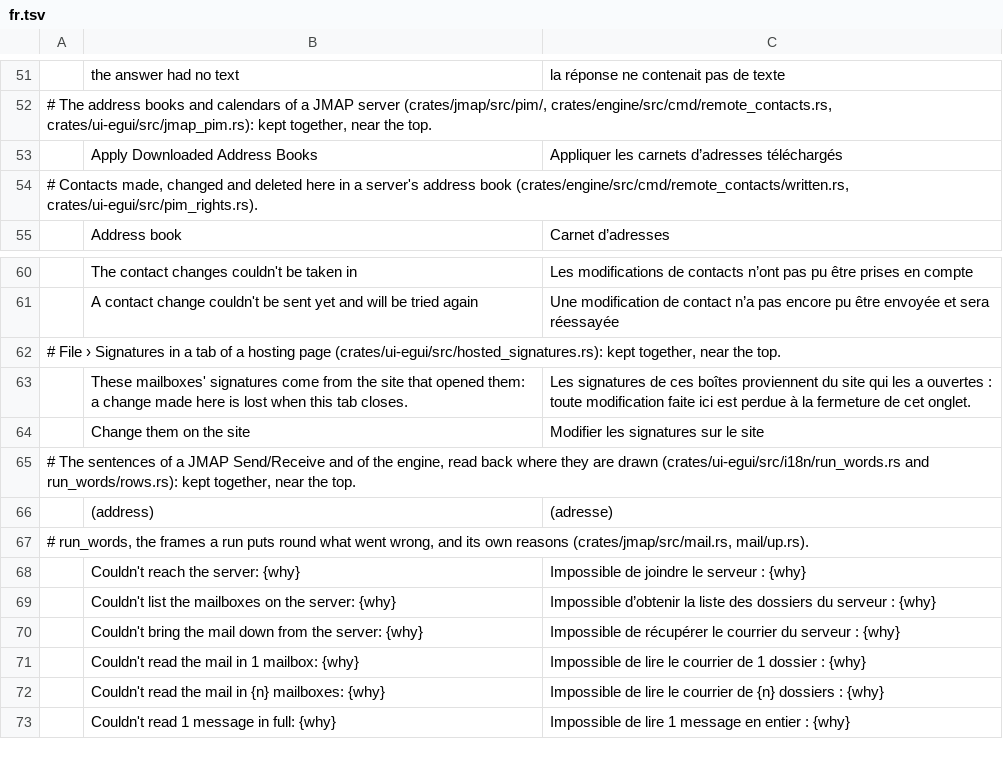
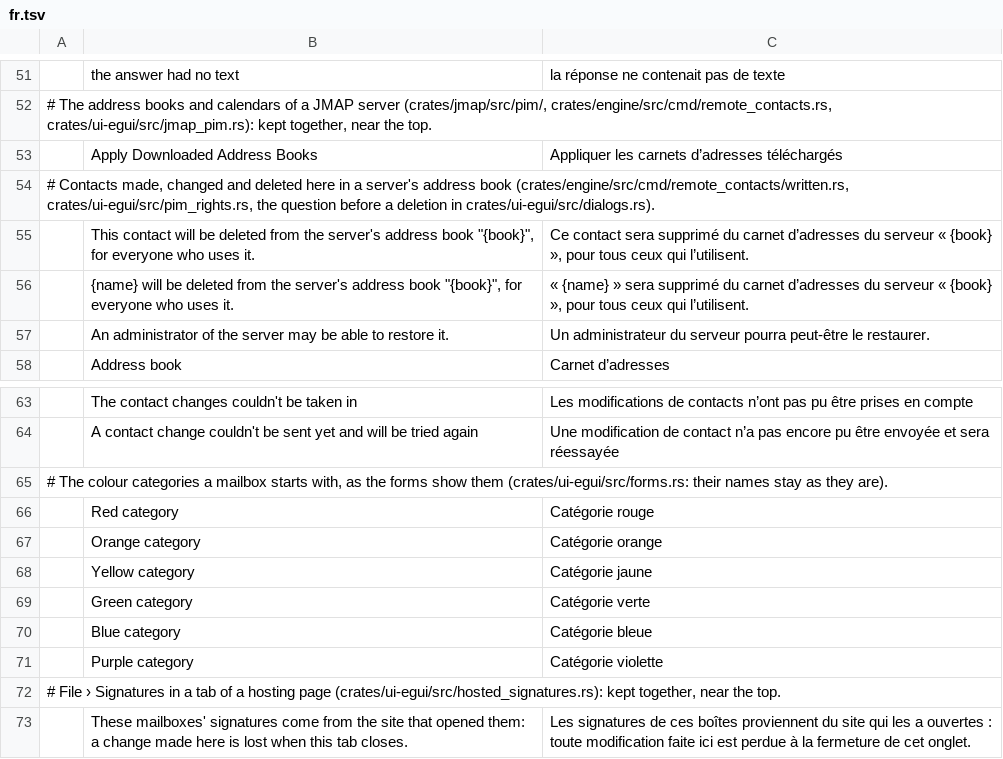
Before and after one commit to bvisible/mailcraft, a TSV file: crates/ui-egui/src/i18n/fr.tsv, drawn as a sheet; only a part is shown, gaps mark what is left out; the shorter side is filled out with more unchanged rows.

Commit message:
feat(ui): deleting a contact of a server's address book asks first, and the contact form says categories and kinds in the interface's language
- The person's delete of a contact of a server's address book it may delete
  from is asked about first, naming the contact and the book, and saying it
  goes for everyone who uses the book and that an administrator of the
  server may be able to restore it; one of a book it may only read is still
  refused with the reason. A script or an agent is not asked (an agent's
  delete stays the owner's to allow).
- The six categories a mailbox starts with are named in the interface's
  language in the forms; their names stay as they are. A category chip says
  its name and whether it is on to a screen reader.
- An address or a number whose kind a server's card says nothing of shows
  the kind a new one has (an address's work, a number's other), and stays
  without one until a kind is picked.

```diff
--- a/crates/ui-egui/src/i18n/fr.tsv
+++ b/crates/ui-egui/src/i18n/fr.tsv
@@ -53,3 +53,6 @@
 	Apply Downloaded Address Books	Appliquer les carnets d’adresses téléchargés
-# Contacts made, changed and deleted here in a server's address book (crates/engine/src/cmd/remote_contacts/written.rs, crates/ui-egui/src/pim_rights.rs).
+# Contacts made, changed and deleted here in a server's address book (crates/engine/src/cmd/remote_contacts/written.rs, crates/ui-egui/src/pim_rights.rs, the question before a deletion in crates/ui-egui/src/dialogs.rs).
+	This contact will be deleted from the server's address book "{book}", for everyone who uses it.	Ce contact sera supprimé du carnet d’adresses du serveur « {book} », pour tous ceux qui l’utilisent.
+	"{name}" will be deleted from the server's address book "{book}", for everyone who uses it.	« {name} » sera supprimé du carnet d’adresses du serveur « {book} », pour tous ceux qui l’utilisent.
+	An administrator of the server may be able to restore it.	Un administrateur du serveur pourra peut-être le restaurer.
 	Address book	Carnet d’adresses
@@ -61,2 +64,9 @@
 	A contact change couldn't be sent yet and will be tried again	Une modification de contact n’a pas encore pu être envoyée et sera réessayée
+# The colour categories a mailbox starts with, as the forms show them (crates/ui-egui/src/forms.rs: their names stay as they are).
+	Red category	Catégorie rouge
+	Orange category	Catégorie orange
+	Yellow category	Catégorie jaune
+	Green category	Catégorie verte
+	Blue category	Catégorie bleue
+	Purple category	Catégorie violette
 # File › Signatures in a tab of a hosting page (crates/ui-egui/src/hosted_signatures.rs): kept together, near the top.
```
Also changed, not shown: 3 other files.
